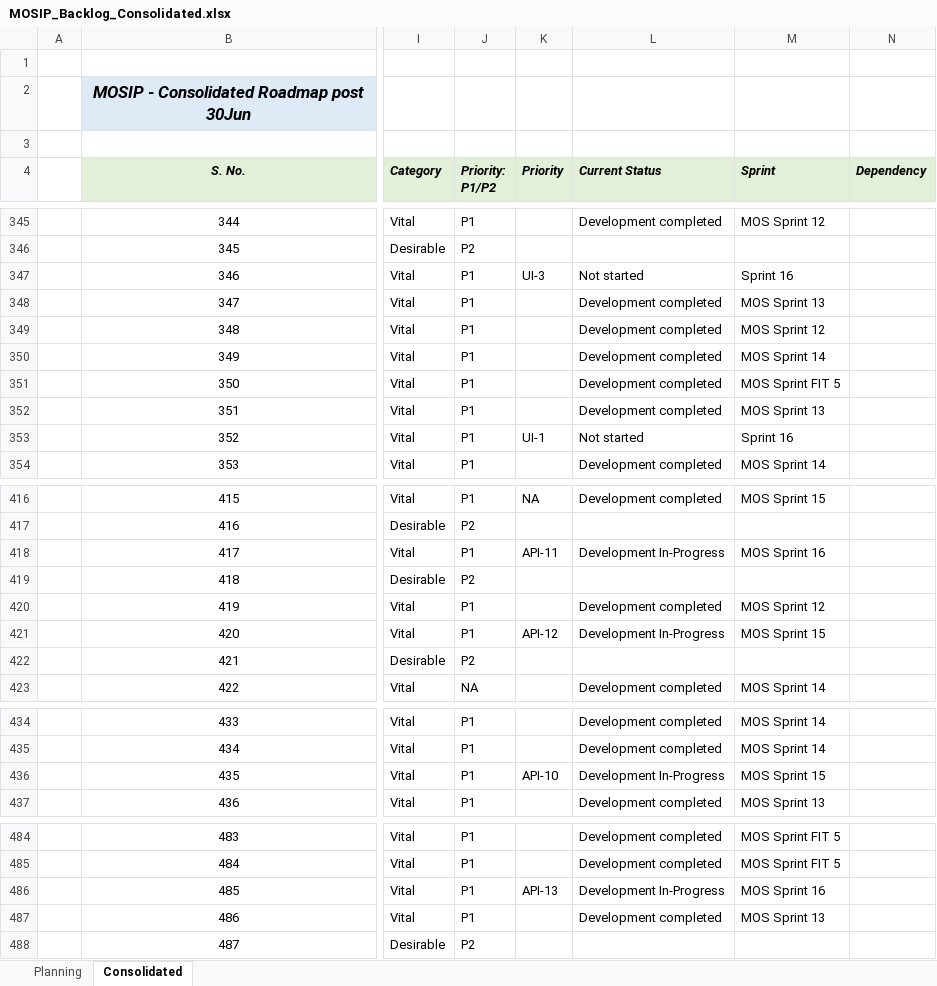
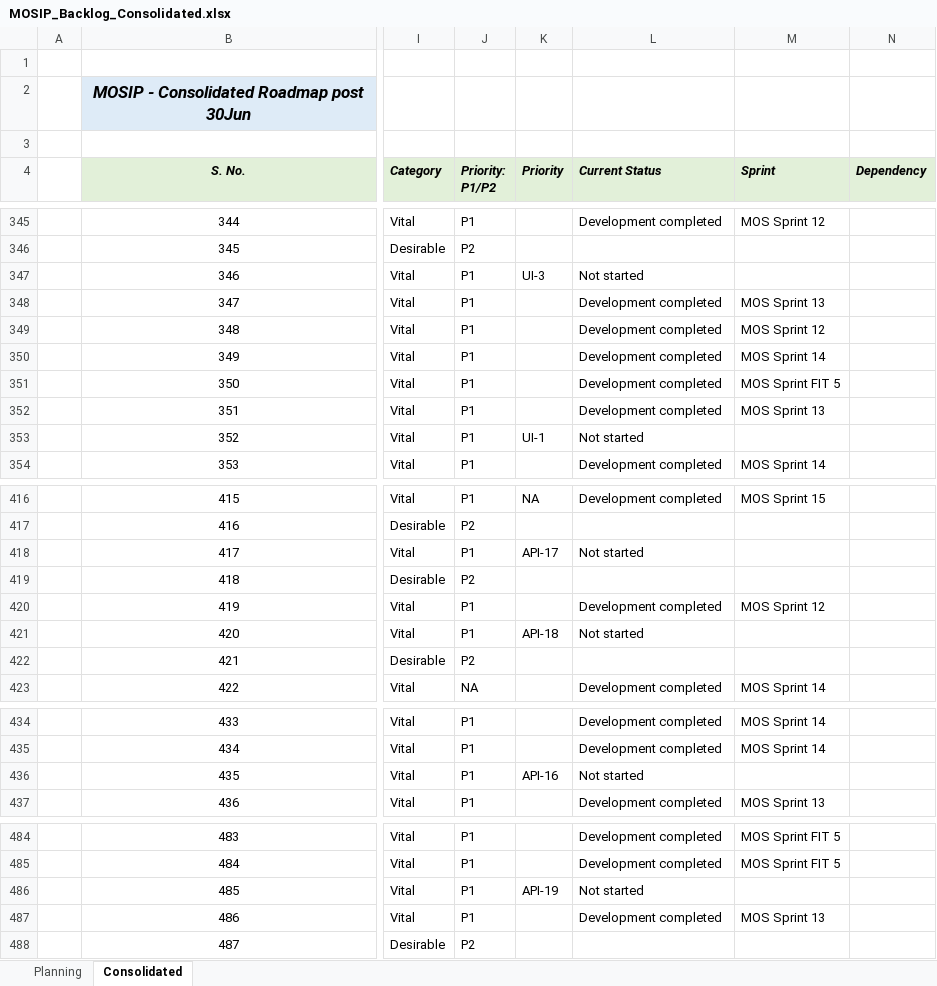
Before and after one commit to ssenmosip/mosip-temp-documentation, an Excel workbook: _files/requirements/MOSIP_Backlog_Consolidated.xlsx, sheet Consolidated, drawn as a sheet; only a part is shown, gaps mark what is left out; values as stored, in another font and other column widths than the file's, no borders; the diff covers the shown part only; the diff names each change by its address in the sheet, - before the commit and + after, or states it on an @@ line.

```diff
--- a/_files/requirements/MOSIP_Backlog_Consolidated.xlsx (sheet Consolidated)
+++ b/_files/requirements/MOSIP_Backlog_Consolidated.xlsx (sheet Consolidated)
-M347 (Sprint): Sprint 16
+M347 (Sprint): (empty)
-M353 (Sprint): Sprint 16
+M353 (Sprint): (empty)
-K418 (Priority): API-11
+K418 (Priority): API-17
-L418 (Current Status): Development In-Progress
+L418 (Current Status): Not started
-M418 (Sprint): MOS Sprint 16
+M418 (Sprint): (empty)
-K421 (Priority): API-12
+K421 (Priority): API-18
-L421 (Current Status): Development In-Progress
+L421 (Current Status): Not started
-M421 (Sprint): MOS Sprint 15
+M421 (Sprint): (empty)
-K436 (Priority): API-10
+K436 (Priority): API-16
-L436 (Current Status): Development In-Progress
+L436 (Current Status): Not started
-M436 (Sprint): MOS Sprint 15
+M436 (Sprint): (empty)
-K486 (Priority): API-13
+K486 (Priority): API-19
-L486 (Current Status): Development In-Progress
+L486 (Current Status): Not started
-M486 (Sprint): MOS Sprint 16
+M486 (Sprint): (empty)
```
Also changed, not shown: 9 added rows, 51 edited cells and cell formats elsewhere in this sheet.
